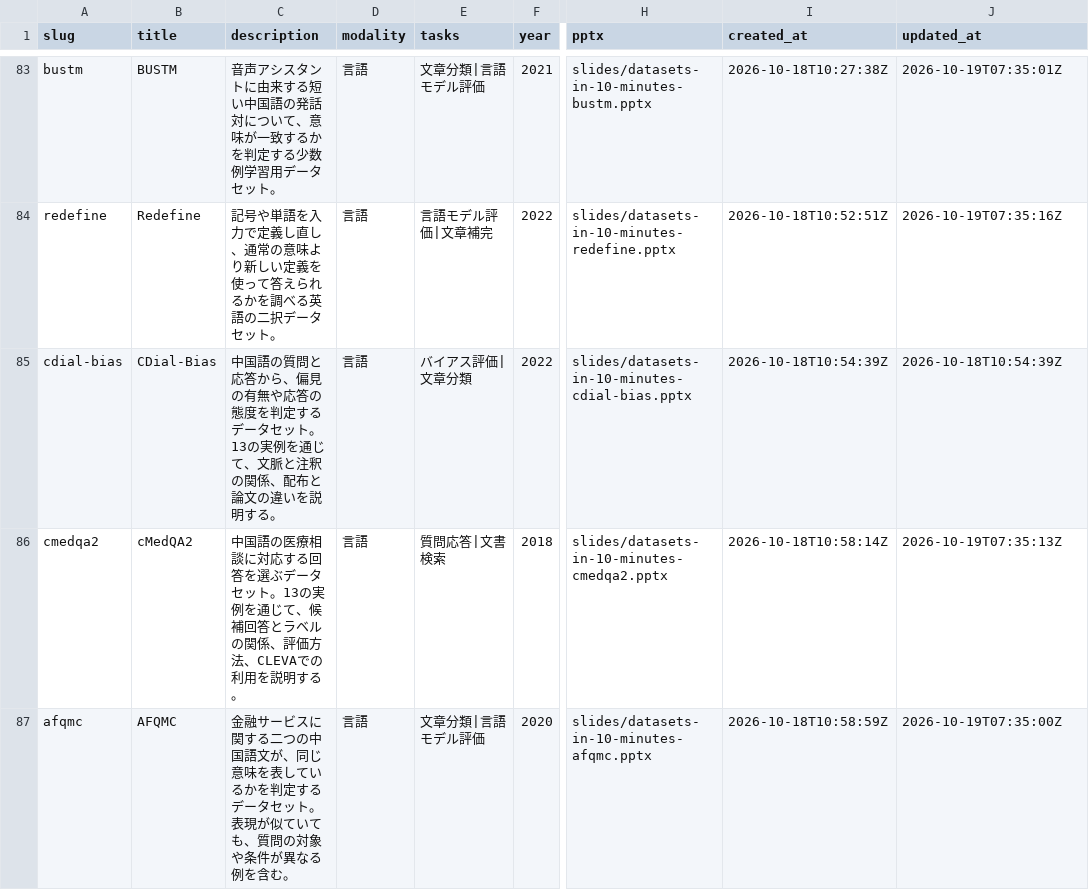
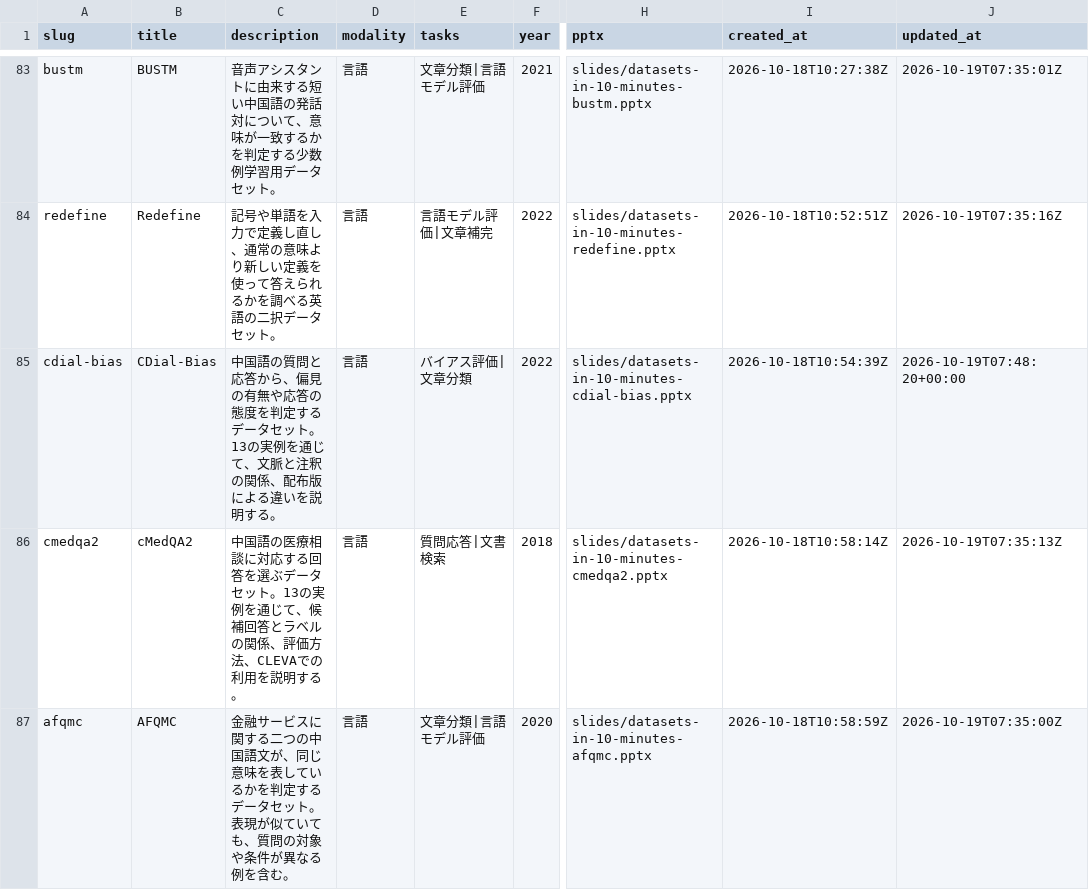
Before and after one commit to sasakiy84/datasets-in-10-minutes, a CSV file: site/datasets.csv, drawn as a sheet; only a part is shown, gaps mark what is left out; the diff names each change by its address in the sheet, - before the commit and + after, or states it on an @@ line.

```diff
--- a/site/datasets.csv
+++ b/site/datasets.csv
-C85 (description): …係、配布と論文の違いを説…
+C85 (description): …係、配布版による違いを説…
-J85 (updated_at): 2026-10-18T10:54:39Z
+J85 (updated_at): 2026-10-19T07:48:20+00:00
```
Also changed, not shown: 40 other files.
